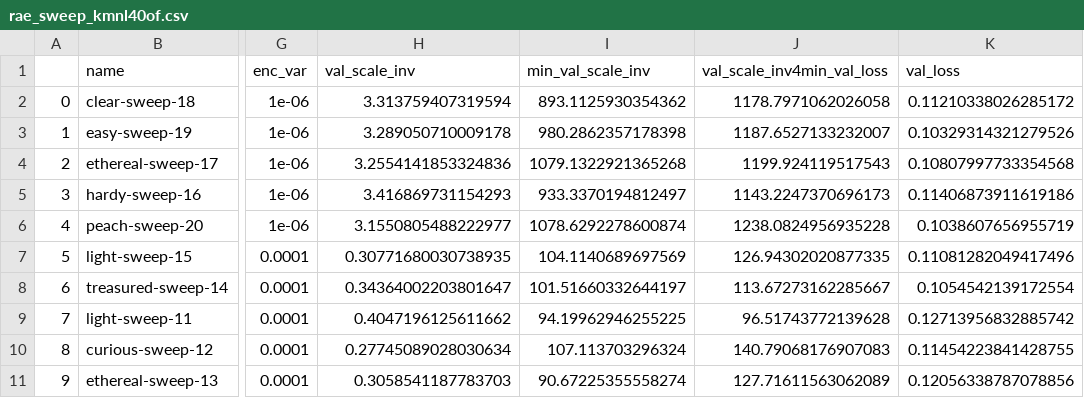
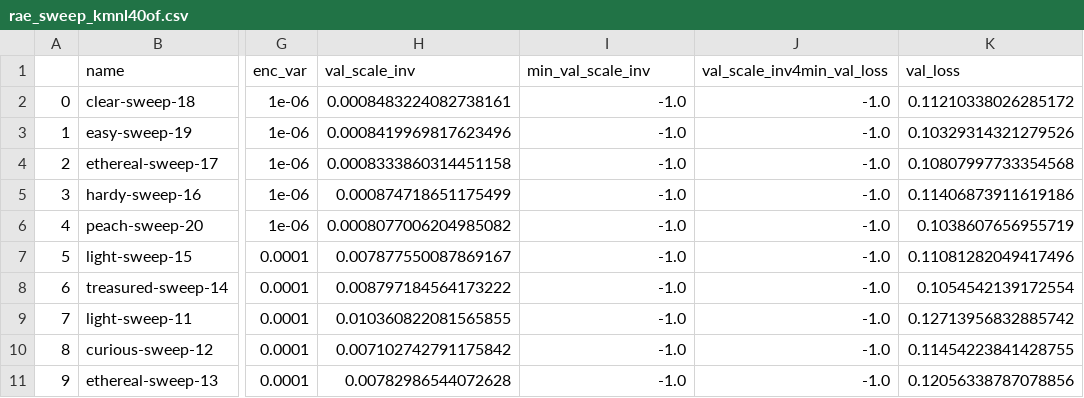
Before and after one commit to rpatrik96/vae-sam, a CSV file: analysis/rae_sweep_kmnl40of.csv, drawn as a sheet; only a part is shown, gaps mark what is left out; the diff covers the shown part only; the diff names each change by its address in the sheet, - before the commit and + after, or states it on an @@ line.

```diff
--- a/analysis/rae_sweep_kmnl40of.csv
+++ b/analysis/rae_sweep_kmnl40of.csv
-H2 (val_scale_inv): 3.313759407319594
+H2 (val_scale_inv): 0.0008483224082738161
-I2 (min_val_scale_inv): 893.1125930354362
+I2 (min_val_scale_inv): -1.0
-J2 (val_scale_inv4min_val_loss): 1178.7971062026058
+J2 (val_scale_inv4min_val_loss): -1.0
-H3 (val_scale_inv): 3.289050710009178
+H3 (val_scale_inv): 0.0008419969817623496
-I3 (min_val_scale_inv): 980.2862357178398
+I3 (min_val_scale_inv): -1.0
-J3 (val_scale_inv4min_val_loss): 1187.6527133232007
+J3 (val_scale_inv4min_val_loss): -1.0
-H4 (val_scale_inv): 3.2554141853324836
+H4 (val_scale_inv): 0.0008333860314451158
-I4 (min_val_scale_inv): 1079.1322921365268
+I4 (min_val_scale_inv): -1.0
-J4 (val_scale_inv4min_val_loss): 1199.924119517543
+J4 (val_scale_inv4min_val_loss): -1.0
-H5 (val_scale_inv): 3.416869731154293
+H5 (val_scale_inv): 0.000874718651175499
-I5 (min_val_scale_inv): 933.3370194812497
+I5 (min_val_scale_inv): -1.0
-J5 (val_scale_inv4min_val_loss): 1143.2247370696173
+J5 (val_scale_inv4min_val_loss): -1.0
-H6 (val_scale_inv): 3.1550805488222977
+H6 (val_scale_inv): 0.0008077006204985082
-I6 (min_val_scale_inv): 1078.6292278600874
+I6 (min_val_scale_inv): -1.0
-J6 (val_scale_inv4min_val_loss): 1238.0824956935228
+J6 (val_scale_inv4min_val_loss): -1.0
-H7 (val_scale_inv): 0.30771680030738935
+H7 (val_scale_inv): 0.007877550087869167
-I7 (min_val_scale_inv): 104.1140689697569
+I7 (min_val_scale_inv): -1.0
-J7 (val_scale_inv4min_val_loss): 126.94302020877335
+J7 (val_scale_inv4min_val_loss): -1.0
-H8 (val_scale_inv): 0.34364002203801647
+H8 (val_scale_inv): 0.008797184564173222
-I8 (min_val_scale_inv): 101.51660332644197
+I8 (min_val_scale_inv): -1.0
-J8 (val_scale_inv4min_val_loss): 113.67273162285667
+J8 (val_scale_inv4min_val_loss): -1.0
-H9 (val_scale_inv): 0.4047196125611662
+H9 (val_scale_inv): 0.010360822081565855
-I9 (min_val_scale_inv): 94.19962946255225
+I9 (min_val_scale_inv): -1.0
-J9 (val_scale_inv4min_val_loss): 96.51743772139628
+J9 (val_scale_inv4min_val_loss): -1.0
-H10 (val_scale_inv): 0.27745089028030634
+H10 (val_scale_inv): 0.007102742791175842
-I10 (min_val_scale_inv): 107.113703296324
+I10 (min_val_scale_inv): -1.0
-J10 (val_scale_inv4min_val_loss): 140.79068176907083
+J10 (val_scale_inv4min_val_loss): -1.0
-H11 (val_scale_inv): 0.3058541187783703
+H11 (val_scale_inv): 0.00782986544072628
-I11 (min_val_scale_inv): 90.67225355558274
+I11 (min_val_scale_inv): -1.0
-J11 (val_scale_inv4min_val_loss): 127.71611563062089
+J11 (val_scale_inv4min_val_loss): -1.0
```
Also changed, not shown: 27 edited cells elsewhere in this file, 5 other files.
